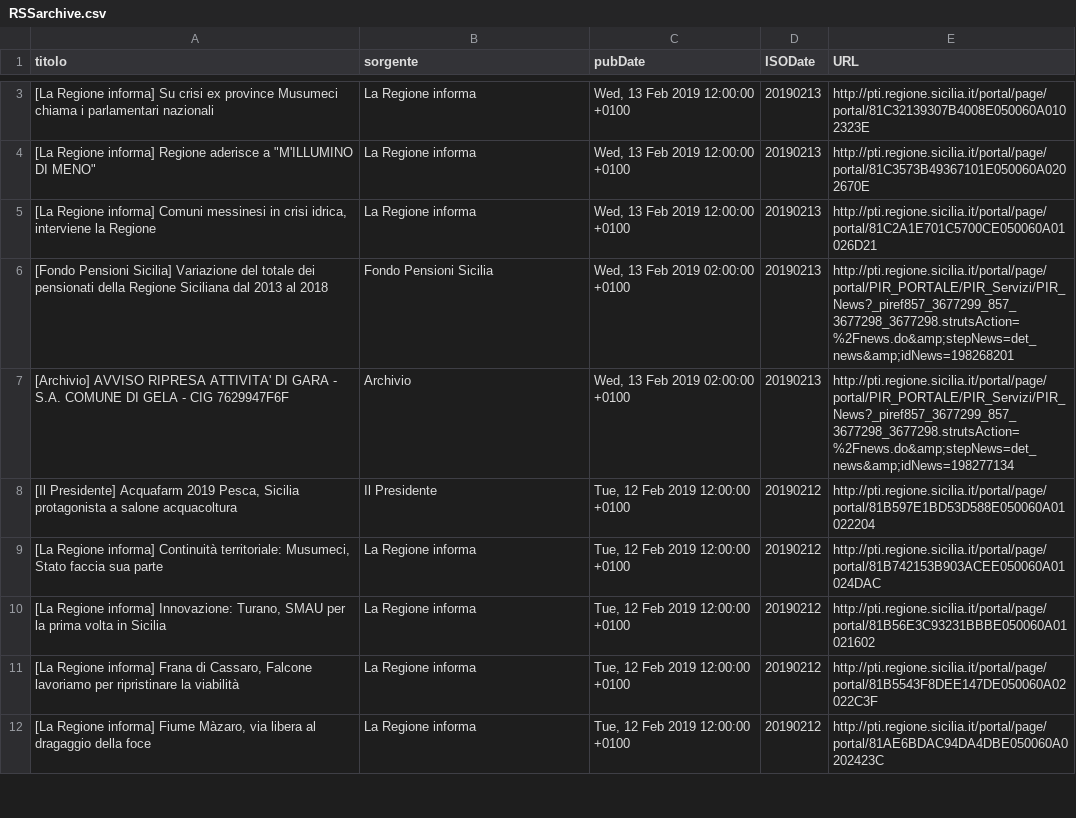
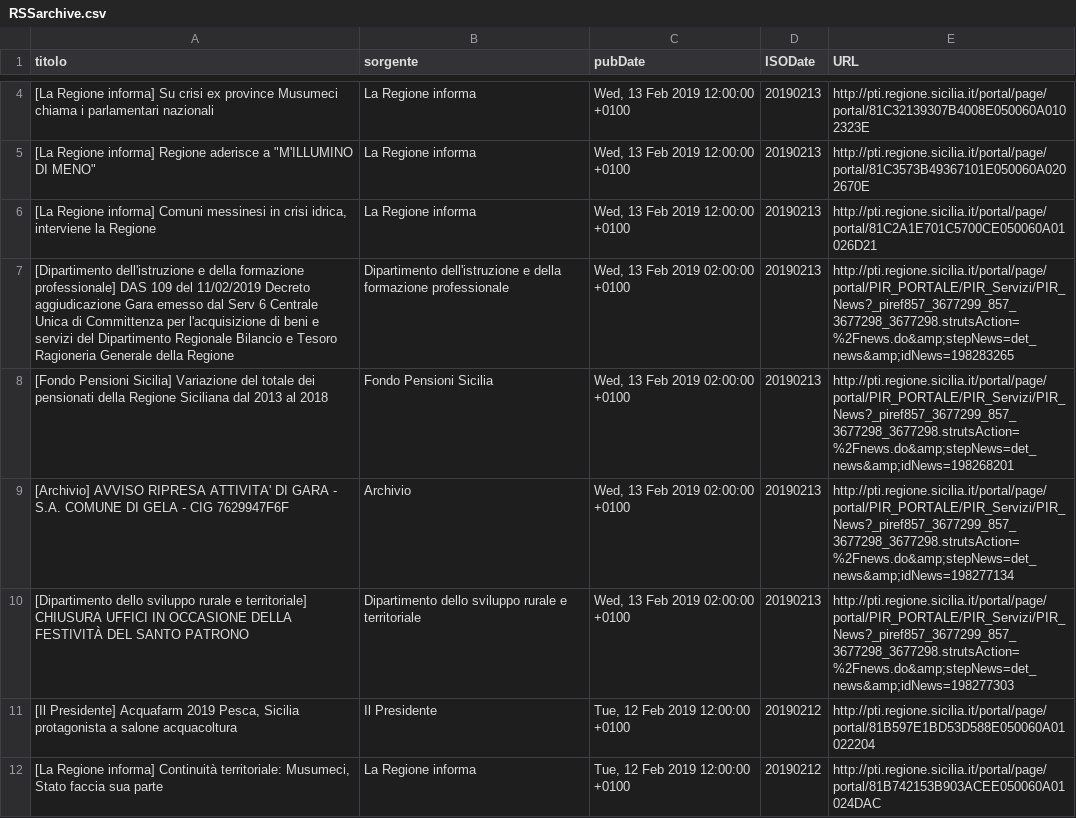
Before and after one commit to aborruso/regioneSiciliaNewsRSS, a CSV file: RSSarchive.csv, drawn as a sheet; only a part is shown, gaps mark what is left out; the shorter side is filled out with more unchanged rows; the diff covers the shown part only; the diff names each change by its address in the sheet, - before the commit and + after, or states it on an @@ line.

Commit message:
Aggiorna archivio notizie

```diff
--- a/RSSarchive.csv
+++ b/RSSarchive.csv
+row 7: [Dipartimento dell'istruzione e della formazione professionale] DAS 109 del 11/02/2019 Decreto aggiudicazione Gara emesso dal Serv 6 Centrale Unica di Committenza per l'acquisizione di beni e servizi del Dipartimento Regionale Bilancio e Tesoro Ragioneria Generale della Regione | Dipartimento dell'istruzione e della formazione professionale | Wed, 13 Feb 2019 02:00:00 +0100 | 20190213 | http://pti.regione.sicilia.it/portal/page/portal/PIR_PORTALE/PIR_Servizi/PIR_News?_piref857_3677299_857_3677298_3677298.strutsAction=%2Fnews.do&amp;stepNews=det_news&amp;idNews=198283265
+row 10: [Dipartimento dello sviluppo rurale e territoriale] CHIUSURA UFFICI IN OCCASIONE DELLA FESTIVITÀ DEL SANTO PATRONO | Dipartimento dello sviluppo rurale e territoriale | Wed, 13 Feb 2019 02:00:00 +0100 | 20190213 | http://pti.regione.sicilia.it/portal/page/portal/PIR_PORTALE/PIR_Servizi/PIR_News?_piref857_3677299_857_3677298_3677298.strutsAction=%2Fnews.do&amp;stepNews=det_news&amp;idNews=198277303
```
Also changed, not shown: 1 added row and 2 moved rows elsewhere in this file.
